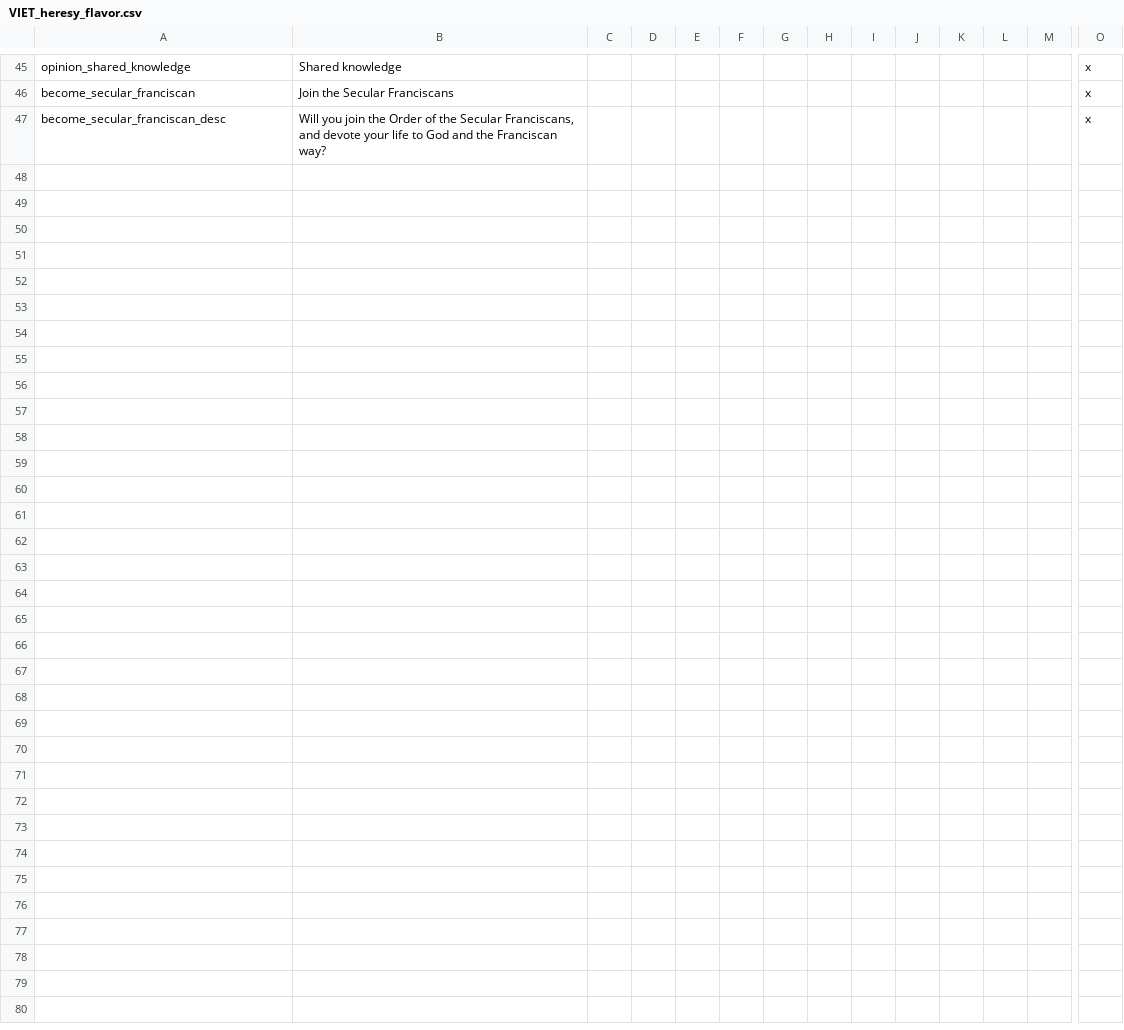
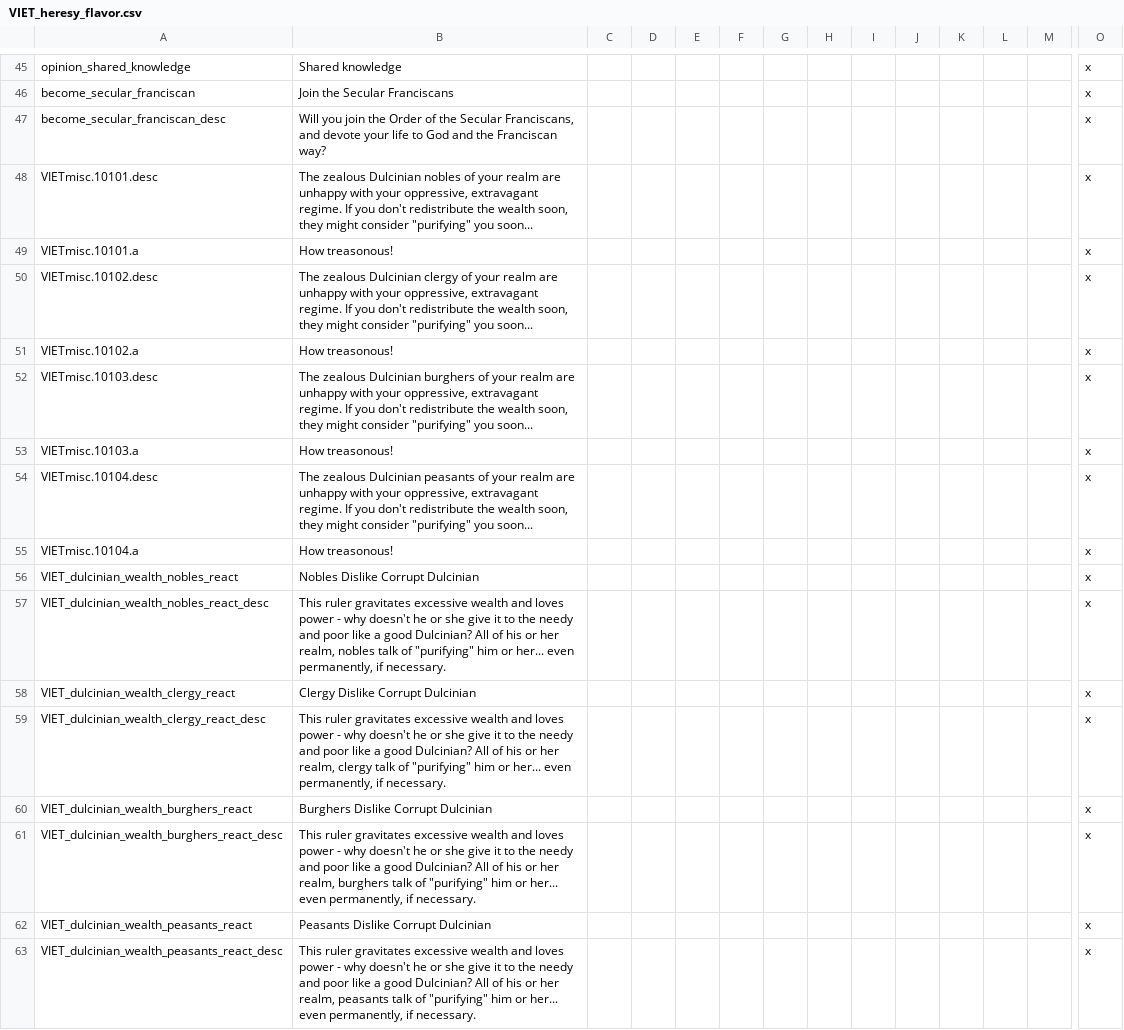
Before and after one commit to cybrxkhan/VIET, a CSV file: VIET_Assets/localisation/VIET_heresy_flavor.csv, drawn as a sheet; only a part is shown, gaps mark what is left out; rows hold the shown columns only; the diff names each change by its address in the sheet, - before the commit and + after, or states it on an @@ line.

```diff
--- a/VIET_Assets/localisation/VIET_heresy_flavor.csv
+++ b/VIET_Assets/localisation/VIET_heresy_flavor.csv
+row 48: VIETmisc.10101.desc | The zealous Dulcinian nobles of your realm are unhappy with your oppressive, extravagant regime. If you don't redistribute the wealth soon, they might consider "purifying" you soon... |  |  |  |  |  |  |  |  |  |  |  | x
+row 49: VIETmisc.10101.a | How treasonous! |  |  |  |  |  |  |  |  |  |  |  | x
+row 50: VIETmisc.10102.desc | The zealous Dulcinian clergy of your realm are unhappy with your oppressive, extravagant regime. If you don't redistribute the wealth soon, they might consider "purifying" you soon... |  |  |  |  |  |  |  |  |  |  |  | x
+row 51: VIETmisc.10102.a | How treasonous! |  |  |  |  |  |  |  |  |  |  |  | x
+row 52: VIETmisc.10103.desc | The zealous Dulcinian burghers of your realm are unhappy with your oppressive, extravagant regime. If you don't redistribute the wealth soon, they might consider "purifying" you soon... |  |  |  |  |  |  |  |  |  |  |  | x
+row 53: VIETmisc.10103.a | How treasonous! |  |  |  |  |  |  |  |  |  |  |  | x
+row 54: VIETmisc.10104.desc | The zealous Dulcinian peasants of your realm are unhappy with your oppressive, extravagant regime. If you don't redistribute the wealth soon, they might consider "purifying" you soon... |  |  |  |  |  |  |  |  |  |  |  | x
+row 55: VIETmisc.10104.a | How treasonous! |  |  |  |  |  |  |  |  |  |  |  | x
+row 56: VIET_dulcinian_wealth_nobles_react | Nobles Dislike Corrupt Dulcinian |  |  |  |  |  |  |  |  |  |  |  | x
+row 57: VIET_dulcinian_wealth_nobles_react_desc | This ruler gravitates excessive wealth and loves power - why doesn't he or she give it to the needy and poor like a good Dulcinian? All of his or her realm, nobles talk of "purifying" him or her... even permanently, if necessary. |  |  |  |  |  |  |  |  |  |  |  | x
+row 58: VIET_dulcinian_wealth_clergy_react | Clergy Dislike Corrupt Dulcinian |  |  |  |  |  |  |  |  |  |  |  | x
+row 59: VIET_dulcinian_wealth_clergy_react_desc | This ruler gravitates excessive wealth and loves power - why doesn't he or she give it to the needy and poor like a good Dulcinian? All of his or her realm, clergy talk of "purifying" him or her... even permanently, if necessary. |  |  |  |  |  |  |  |  |  |  |  | x
+row 60: VIET_dulcinian_wealth_burghers_react | Burghers Dislike Corrupt Dulcinian |  |  |  |  |  |  |  |  |  |  |  | x
+row 61: VIET_dulcinian_wealth_burghers_react_desc | This ruler gravitates excessive wealth and loves power - why doesn't he or she give it to the needy and poor like a good Dulcinian? All of his or her realm, burghers talk of "purifying" him or her... even permanently, if necessary. |  |  |  |  |  |  |  |  |  |  |  | x
+row 62: VIET_dulcinian_wealth_peasants_react | Peasants Dislike Corrupt Dulcinian |  |  |  |  |  |  |  |  |  |  |  | x
+row 63: VIET_dulcinian_wealth_peasants_react_desc | This ruler gravitates excessive wealth and loves power - why doesn't he or she give it to the needy and poor like a good Dulcinian? All of his or her realm, peasants talk of "purifying" him or her... even permanently, if necessary. |  |  |  |  |  |  |  |  |  |  |  | x
```
Also changed, not shown: VIET_Assets/localisation/VIET_cinnamon.csv, VIET_Assets/localisation/VIET_ipad_misc_fun.csv, 15 other files.
